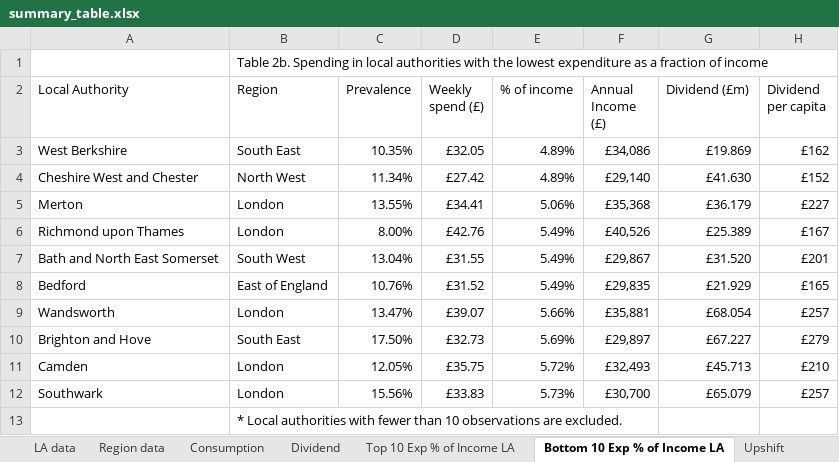
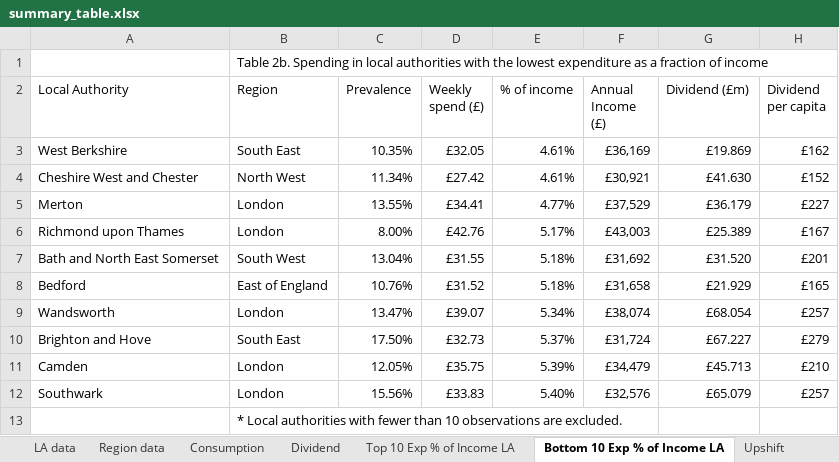
Before and after one commit to STAPM/smoke-free-dividend, an Excel workbook: output/main results/summary_table.xlsx, sheet Bottom 10 Exp % of Income LA, drawn as a sheet; values as stored, in another font and other column widths than the file's, no borders; the diff names each change by its address in the sheet, - before the commit and + after, or states it on an @@ line.

```diff
--- a/output/main results/summary_table.xlsx (sheet Bottom 10 Exp % of Income LA)
+++ b/output/main results/summary_table.xlsx (sheet Bottom 10 Exp % of Income LA)
-E3:E4 (% of income): 4.89%
+E3:E4 (% of income): 4.61%
-F3 (Annual Income (£)): £34,086
+F3 (Annual Income (£)): £36,169
-F4 (Annual Income (£)): £29,140
+F4 (Annual Income (£)): £30,921
-E5 (% of income): 5.06%
+E5 (% of income): 4.77%
-F5 (Annual Income (£)): £35,368
+F5 (Annual Income (£)): £37,529
-E6 (% of income): 5.49%
+E6 (% of income): 5.17%
-F6 (Annual Income (£)): £40,526
+F6 (Annual Income (£)): £43,003
-E7:E8 (% of income): 5.49%
+E7:E8 (% of income): 5.18%
-F7 (Annual Income (£)): £29,867
+F7 (Annual Income (£)): £31,692
-F8 (Annual Income (£)): £29,835
+F8 (Annual Income (£)): £31,658
-E9 (% of income): 5.66%
+E9 (% of income): 5.34%
-F9 (Annual Income (£)): £35,881
+F9 (Annual Income (£)): £38,074
-E10 (% of income): 5.69%
+E10 (% of income): 5.37%
-F10 (Annual Income (£)): £29,897
+F10 (Annual Income (£)): £31,724
-E11 (% of income): 5.72%
+E11 (% of income): 5.39%
-F11 (Annual Income (£)): £32,493
+F11 (Annual Income (£)): £34,479
-E12 (% of income): 5.73%
+E12 (% of income): 5.40%
-F12 (Annual Income (£)): £30,700
+F12 (Annual Income (£)): £32,576
```
Also changed, not shown: sheet LA data, sheet Region data, sheet Top 10 Exp % of Income LA, 5 other files.
